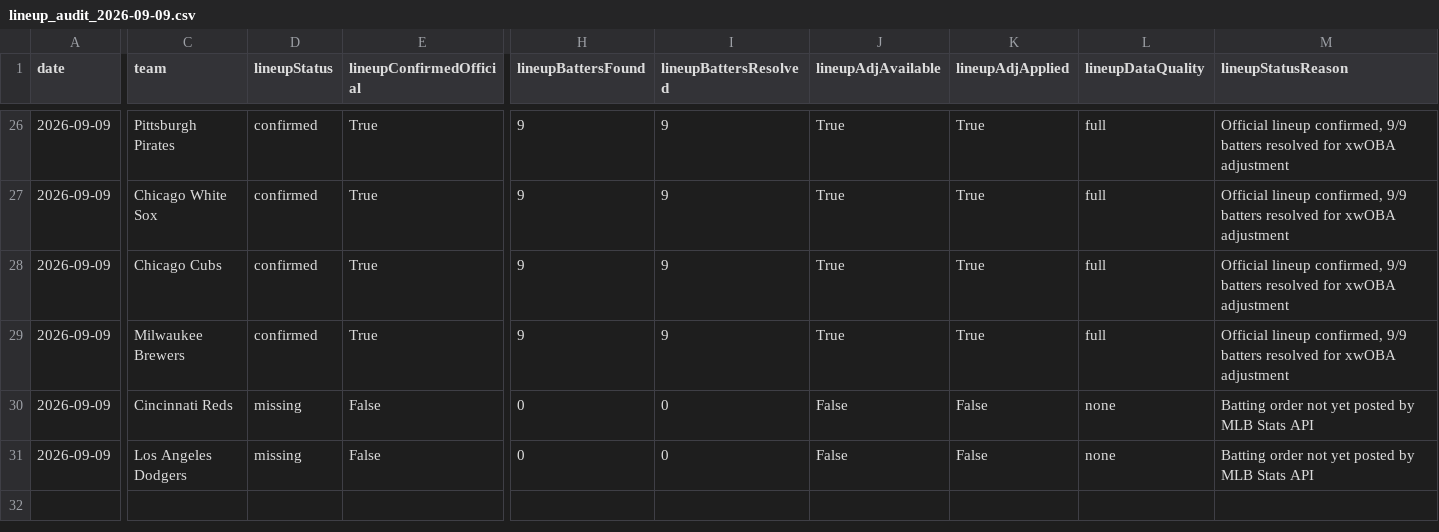
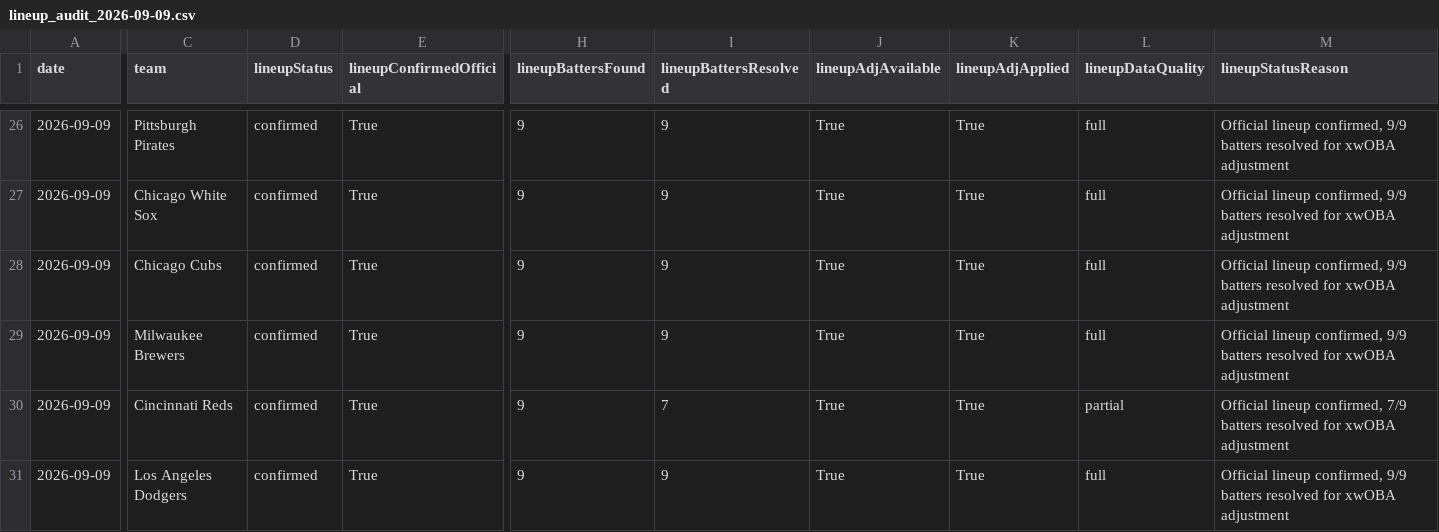
Before and after one commit to chmoses98/edge-finder-api, a CSV file: data/lineup_audit_2026-09-09.csv, drawn as a sheet; only a part is shown, gaps mark what is left out; the diff covers the shown part only; the diff names each change by its address in the sheet, - before the commit and + after, or states it on an @@ line.

```diff
--- a/data/lineup_audit_2026-09-09.csv
+++ b/data/lineup_audit_2026-09-09.csv
-D30:D31 (lineupStatus): missing
+D30:D31 (lineupStatus): confirmed
-E30:E31 (lineupConfirmedOfficial): False
+E30:E31 (lineupConfirmedOfficial): True
-H30:H31 (lineupBattersFound): 0
+H30:H31 (lineupBattersFound): 9
-I30 (lineupBattersResolved): 0
+I30 (lineupBattersResolved): 7
-J30:J31 (lineupAdjAvailable): False
+J30:J31 (lineupAdjAvailable): True
-K30:K31 (lineupAdjApplied): False
+K30:K31 (lineupAdjApplied): True
-L30 (lineupDataQuality): none
+L30 (lineupDataQuality): partial
-M30 (lineupStatusReason): Batting order not yet posted by MLB Stats API
+M30 (lineupStatusReason): Official lineup confirmed, 7/9 batters resolved for xwOBA adjustment
-I31 (lineupBattersResolved): 0
+I31 (lineupBattersResolved): 9
-L31 (lineupDataQuality): none
+L31 (lineupDataQuality): full
-M31 (lineupStatusReason): Batting order not yet posted by MLB Stats API
+M31 (lineupStatusReason): Official lineup confirmed, 9/9 batters resolved for xwOBA adjustment
```
Also changed, not shown: 2 edited cells elsewhere in this file, data/f5_audit_2026-09-09.csv, 25 other files.
